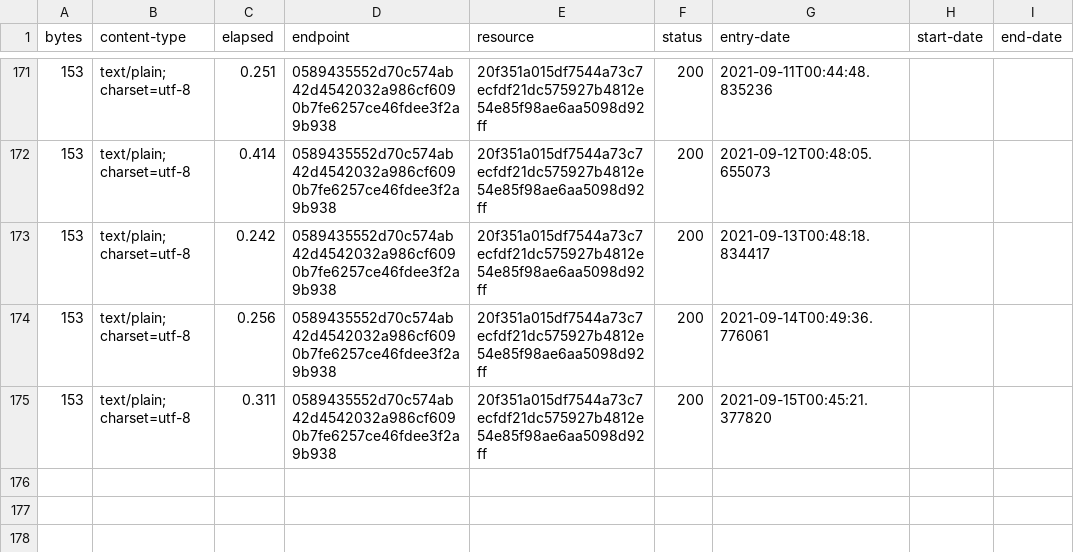
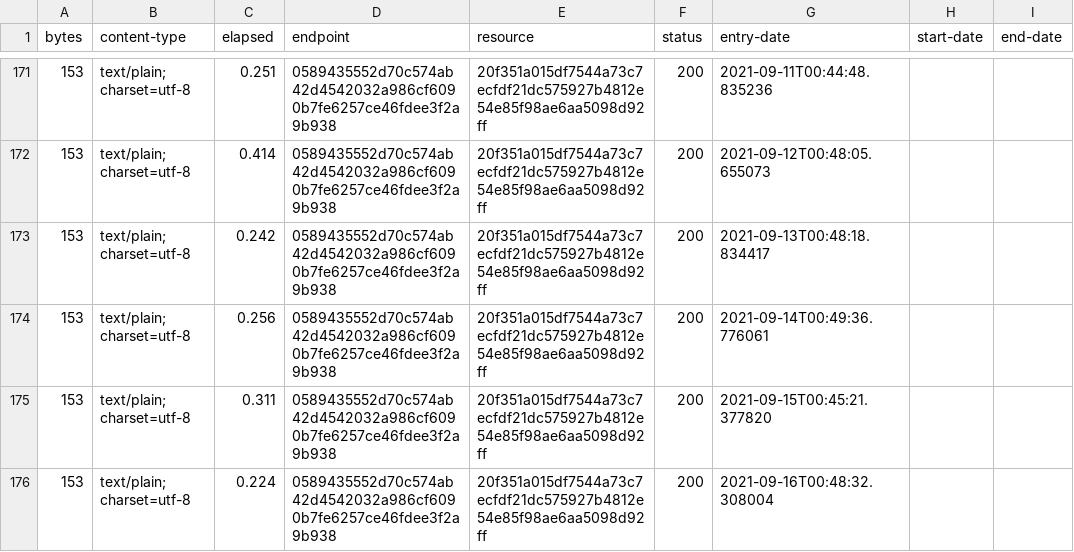
Before and after one commit to digital-land/ownership-status-collection, a CSV file: collection/log.csv, drawn as a sheet; only a part is shown, gaps mark what is left out; the diff names each change by its address in the sheet, - before the commit and + after, or states it on an @@ line.

Commit message:
Collection 2021-09-16

```diff
--- a/collection/log.csv
+++ b/collection/log.csv
+row 176: 153 | text/plain; charset=utf-8 | 0.224 | 0589435552d70c574ab42d4542032a986cf6090b7fe6257ce46fdee3f2a9b938 | 20f351a015df7544a73c7ecfdf21dc575927b4812e54e85f98ae6aa5098d92ff | 200 | 2021-09-16T00:48:32.308004
```
